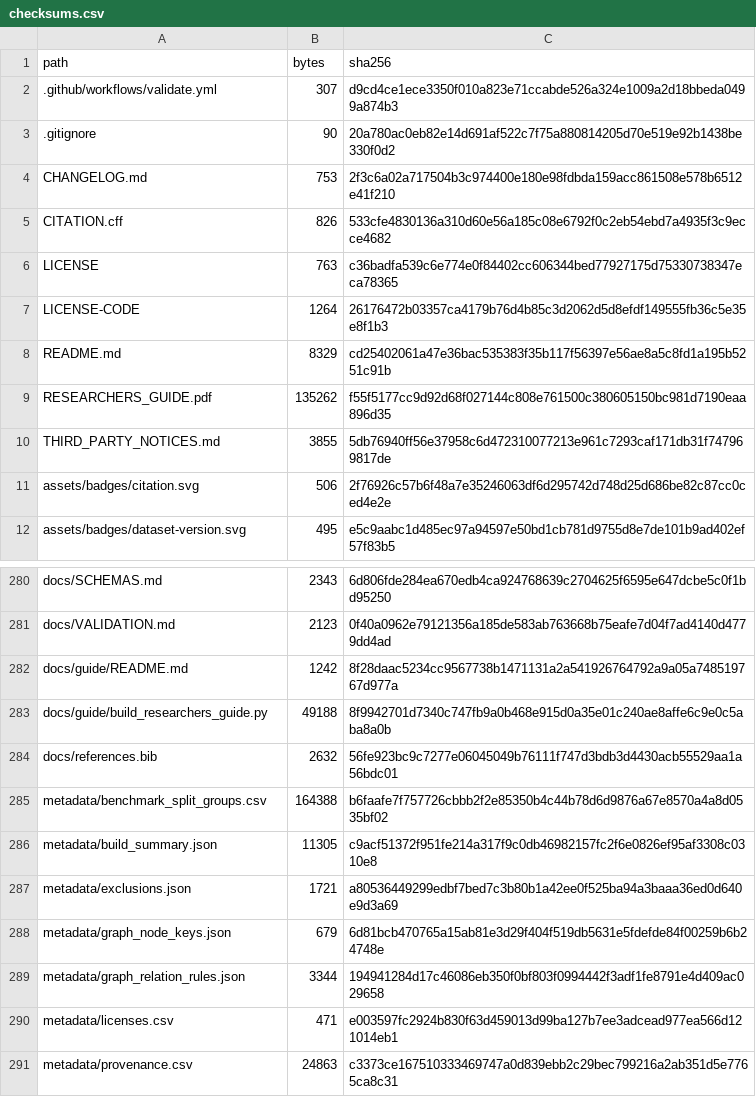
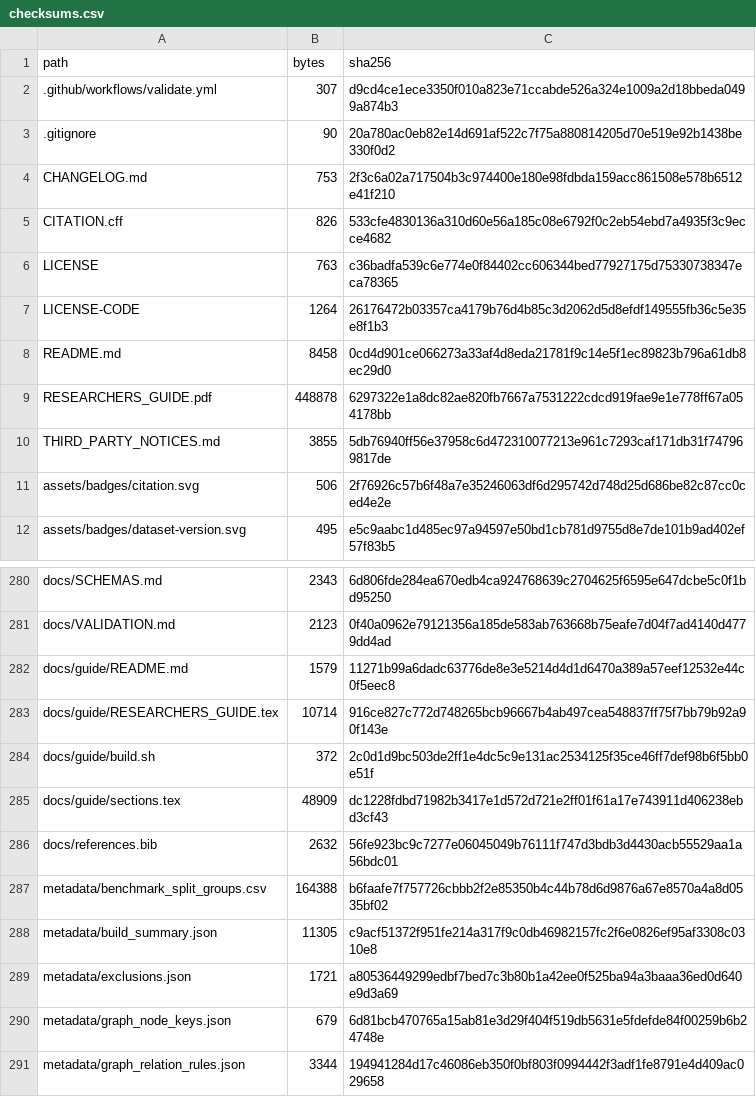
Before and after one commit to ahmadspm/industrial-cps-security-datasets, a CSV file: metadata/checksums.csv, drawn as a sheet; only a part is shown, gaps mark what is left out; the shorter side is filled out with more unchanged rows.

Commit message:
Rebuild researcher guide in LaTeX with opening CPS, digital twin and agentic AI figures

```diff
--- a/metadata/checksums.csv
+++ b/metadata/checksums.csv
@@ -7,4 +7,4 @@ LICENSE,763,c36badfa539c6e774e0f84402cc606344bed77927175d75330738347eca78365
 LICENSE-CODE,1264,26176472b03357ca4179b76d4b85c3d2062d5d8efdf149555fb36c5e35e8f1b3
-README.md,8329,cd25402061a47e36bac535383f35b117f56397e56ae8a5c8fd1a195b5251c91b
-RESEARCHERS_GUIDE.pdf,135262,f55f5177cc9d92d68f027144c808e761500c380605150bc981d7190eaa896d35
+README.md,8458,0cd4d901ce066273a33af4d8eda21781f9c14e5f1ec89823b796a61db8ec29d0
+RESEARCHERS_GUIDE.pdf,448878,6297322e1a8dc82ae820fb7667a7531222cdcd919fae9e1e778ff67a054178bb
 THIRD_PARTY_NOTICES.md,3855,5db76940ff56e37958c6d472310077213e961c7293caf171db31f747969817de
@@ -281,4 +281,6 @@ docs/SCHEMAS.md,2343,6d806fde284ea670edb4ca924768639c2704625f6595e647dcbe5c0f1bd
 docs/VALIDATION.md,2123,0f40a0962e79121356a185de583ab763668b75eafe7d04f7ad4140d4779dd4ad
-docs/guide/README.md,1242,8f28daac5234cc9567738b1471131a2a541926764792a9a05a748519767d977a
-docs/guide/build_researchers_guide.py,49188,8f9942701d7340c747fb9a0b468e915d0a35e01c240ae8affe6c9e0c5aba8a0b
+docs/guide/README.md,1579,11271b99a6dadc63776de8e3e5214d4d1d6470a389a57eef12532e44c0f5eec8
+docs/guide/RESEARCHERS_GUIDE.tex,10714,916ce827c772d748265bcb96667b4ab497cea548837ff75f7bb79b92a90f143e
+docs/guide/build.sh,372,2c0d1d9bc503de2ff1e4dc5c9e131ac2534125f35ce46ff7def98b6f5bb0e51f
+docs/guide/sections.tex,48909,dc1228fdbd71982b3417e1d572d721e2ff01f61a17e743911d406238ebd3cf43
 docs/references.bib,2632,56fe923bc9c7277e06045049b76111f747d3bdb3d4430acb55529aa1a56bdc01
```
Also changed, not shown: 7 other files.
